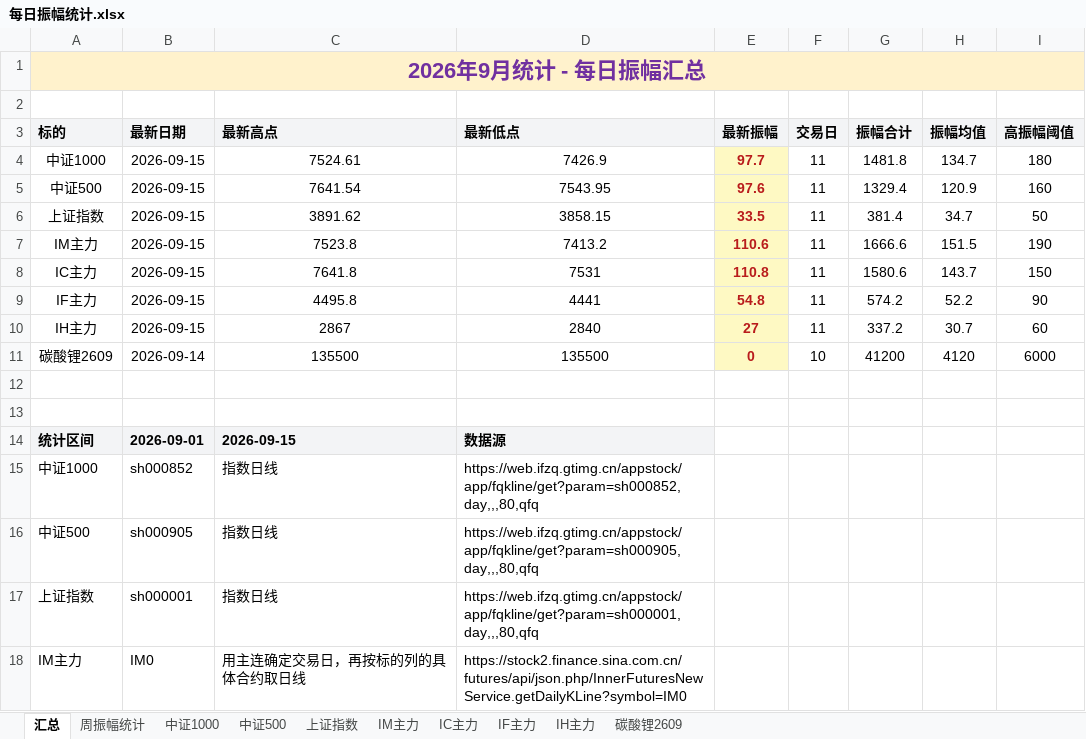
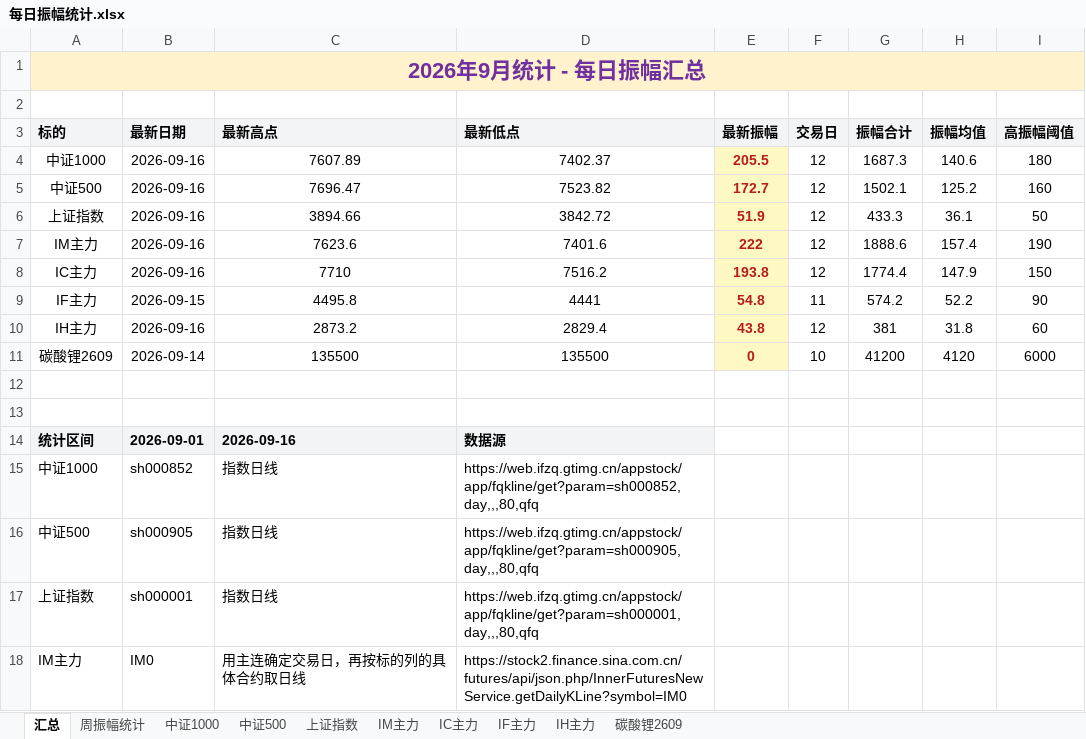
Before and after one commit to iputao-design/futures-amplitude-web, an Excel workbook: 每日振幅统计.xlsx, sheet 汇总, drawn as a sheet; only a part is shown; values as stored, in another font and other column widths than the file's, no borders; removed rows and columns are numbered as before the commit, all else as after; the diff names each change by its address in the sheet, - before the commit and + after, or states it on an @@ line.

```diff
--- a/每日振幅统计.xlsx (sheet 汇总)
+++ b/每日振幅统计.xlsx (sheet 汇总)
-row 4: 中证1000 | 2026-09-15 | 7524.61 | 7426.9 | 97.7 | 11 | 1481.8 | 134.7 | 180
-row 5: 中证500 | 2026-09-15 | 7641.54 | 7543.95 | 97.6 | 11 | 1329.4 | 120.9 | 160
-row 6: 上证指数 | 2026-09-15 | 3891.62 | 3858.15 | 33.5 | 11 | 381.4 | 34.7 | 50
-row 7: IM主力 | 2026-09-15 | 7523.8 | 7413.2 | 110.6 | 11 | 1666.6 | 151.5 | 190
-row 8: IC主力 | 2026-09-15 | 7641.8 | 7531 | 110.8 | 11 | 1580.6 | 143.7 | 150
+row 4: 中证1000 | 2026-09-16 | 7607.89 | 7402.37 | 205.5 | 12 | 1687.3 | 140.6 | 180
+row 5: 中证500 | 2026-09-16 | 7696.47 | 7523.82 | 172.7 | 12 | 1502.1 | 125.2 | 160
+row 6: 上证指数 | 2026-09-16 | 3894.66 | 3842.72 | 51.9 | 12 | 433.3 | 36.1 | 50
+row 7: IM主力 | 2026-09-16 | 7623.6 | 7401.6 | 222 | 12 | 1888.6 | 157.4 | 190
+row 8: IC主力 | 2026-09-16 | 7710 | 7516.2 | 193.8 | 12 | 1774.4 | 147.9 | 150
-row 10: IH主力 | 2026-09-15 | 2867 | 2840 | 27 | 11 | 337.2 | 30.7 | 60
+row 10: IH主力 | 2026-09-16 | 2873.2 | 2829.4 | 43.8 | 12 | 381 | 31.8 | 60
-C14 (最新高点): 2026-09-15
+C14 (最新高点): 2026-09-16
```
Also changed, not shown: sheet 周振幅统计, sheet IH主力, sheet IM主力, sheet IC主力, sheet 中证1000, sheet 中证500, 1 more sheet, 每日振幅统计_2026.xlsx, 5 other files.
